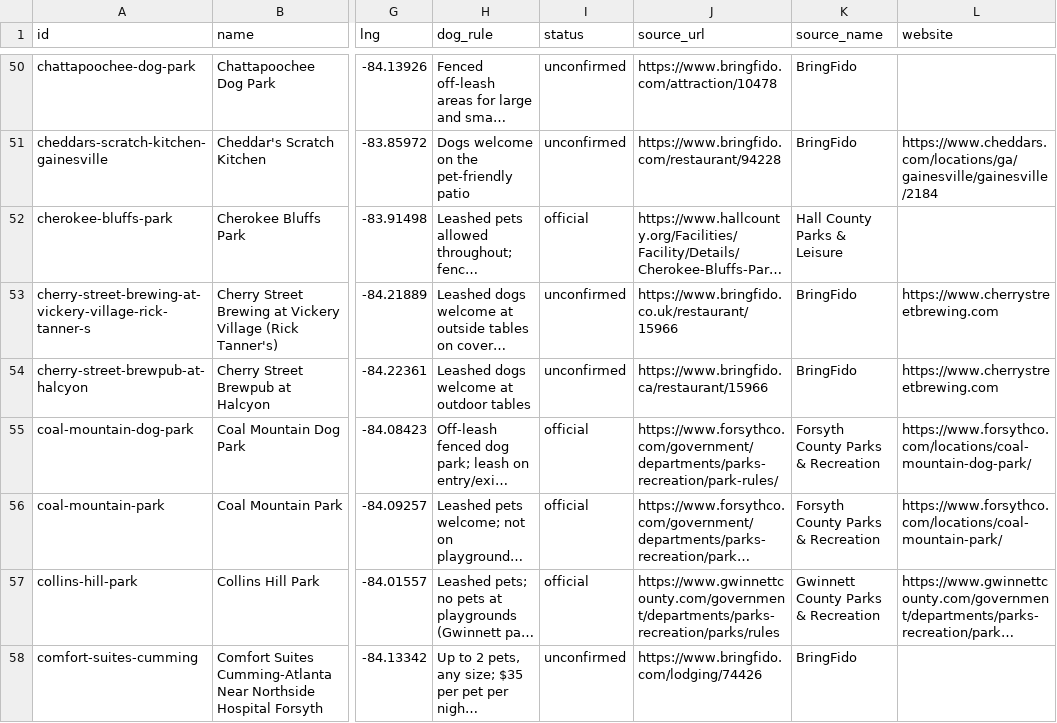
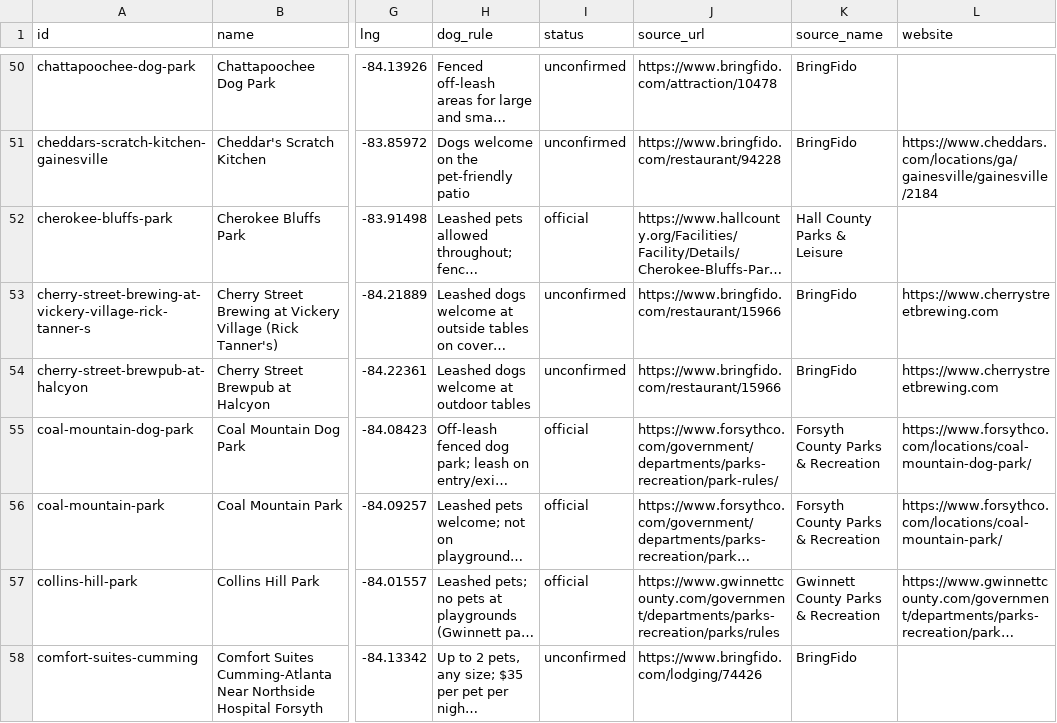
Before and after one commit to Troysnew/lanierleash, a CSV file: data/places.csv, drawn as a sheet; only a part is shown, gaps mark what is left out; long unchanged cells end in …; the diff covers the shown part only; the diff names each change by its address in the sheet, - before the commit and + after, or states it on an @@ line.

```diff
--- a/data/places.csv
+++ b/data/places.csv
-J53 (source_url): https://www.bringfido.co.uk/restaurant/15966
+J53 (source_url): https://www.bringfido.com/restaurant/15966
-J54 (source_url): https://www.bringfido.ca/restaurant/15966
+J54 (source_url): https://www.bringfido.com/restaurant/15966
```
Also changed, not shown: 13 edited cells elsewhere in this file, data/events.csv, data/services.csv, 28 other files.
